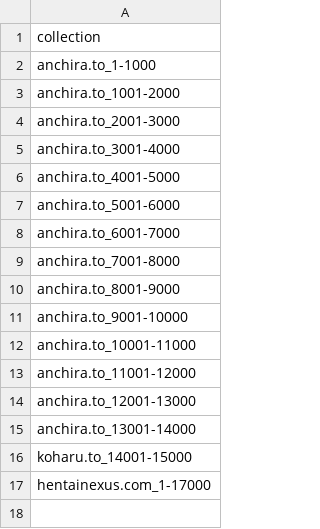
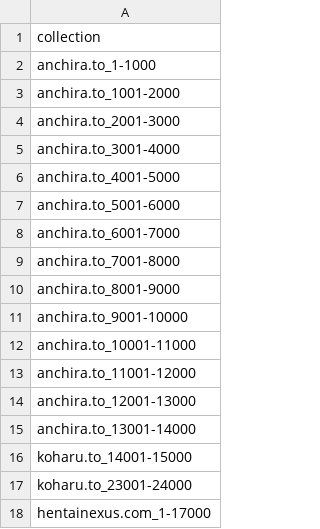
Before and after one commit to ccdc06/metadata, a CSV file: indexes/collections.csv, drawn as a sheet; the diff names each change by its address in the sheet, - before the commit and + after, or states it on an @@ line.

```diff
--- a/indexes/collections.csv
+++ b/indexes/collections.csv
+row 17: koharu.to_23001-24000
```
Also changed, not shown: indexes/errors.csv, 53 other files.
